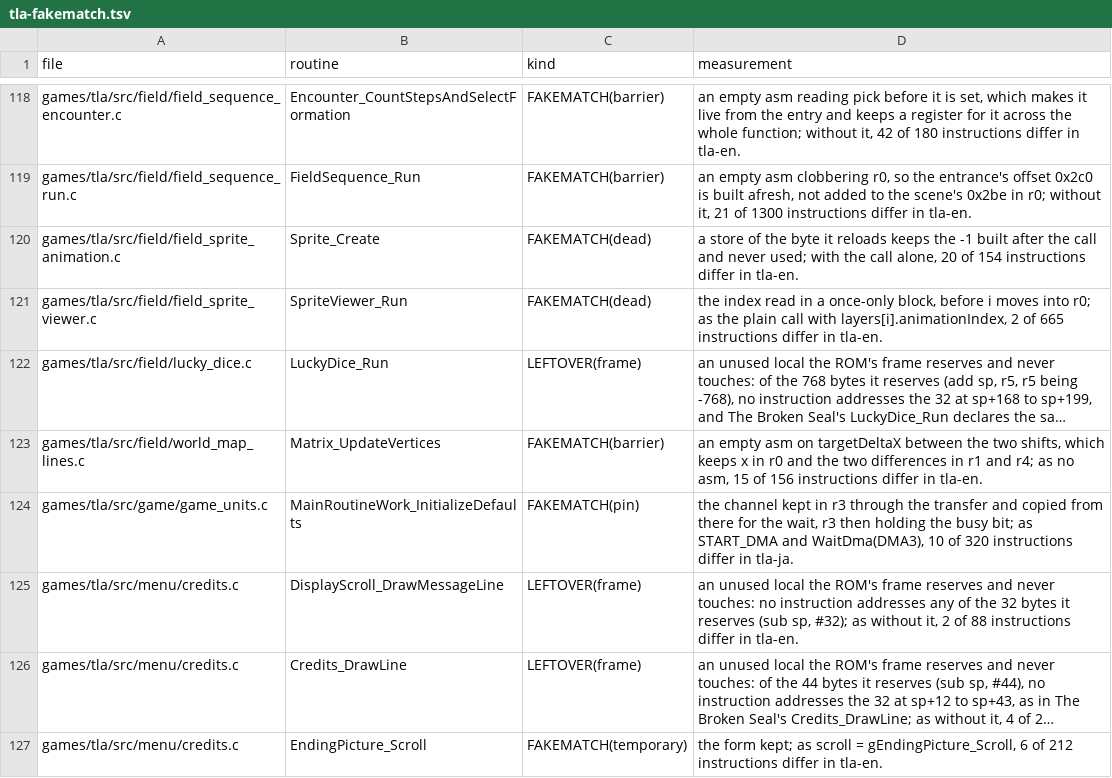
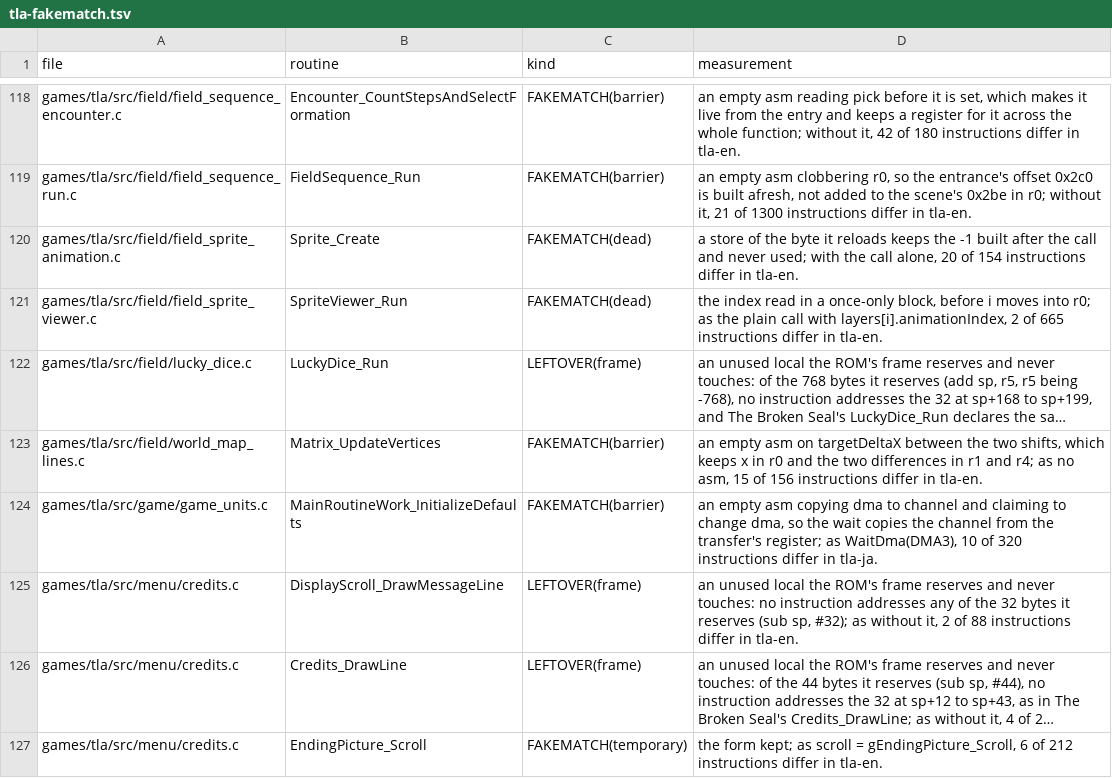
Before and after one commit to PascalPixel/alchemy-devtools, a TSV file: evidence/tla-fakematch.tsv, drawn as a sheet; only a part is shown, gaps mark what is left out; long unchanged cells end in …; the diff names each change by its address in the sheet, - before the commit and + after, or states it on an @@ line.

```diff
--- a/evidence/tla-fakematch.tsv
+++ b/evidence/tla-fakematch.tsv
-C124 (kind): FAKEMATCH(pin)
+C124 (kind): FAKEMATCH(barrier)
-D124 (measurement): the channel kept in r3 through the transfer and copied from there for the wait, r3 then holding the busy bit; as START_DMA and WaitDma(DMA3), 10…
+D124 (measurement): an empty asm copying dma to channel and claiming to change dma, so the wait copies the channel from the transfer's register; as WaitDma(DMA3), 10…
```
